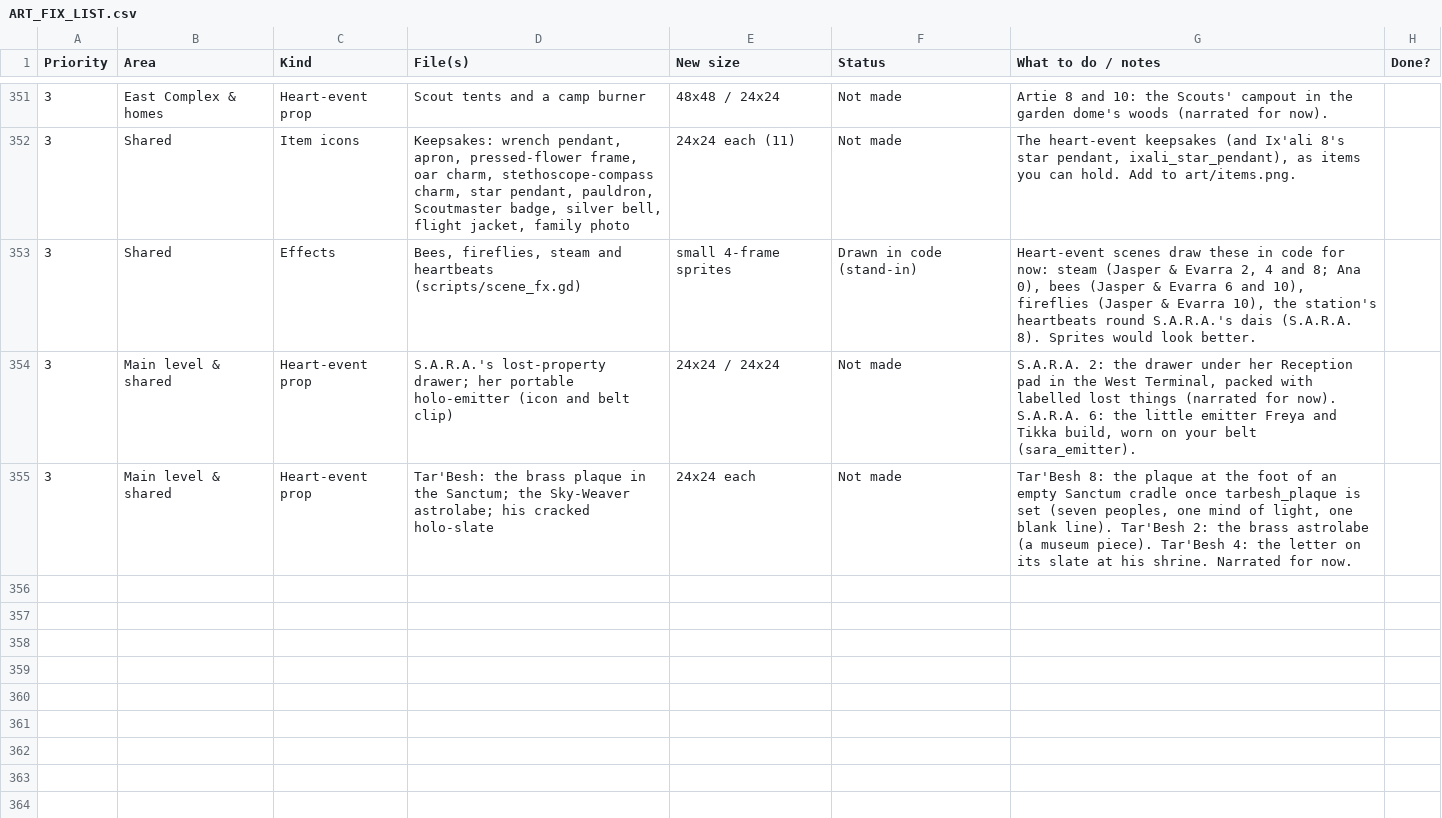
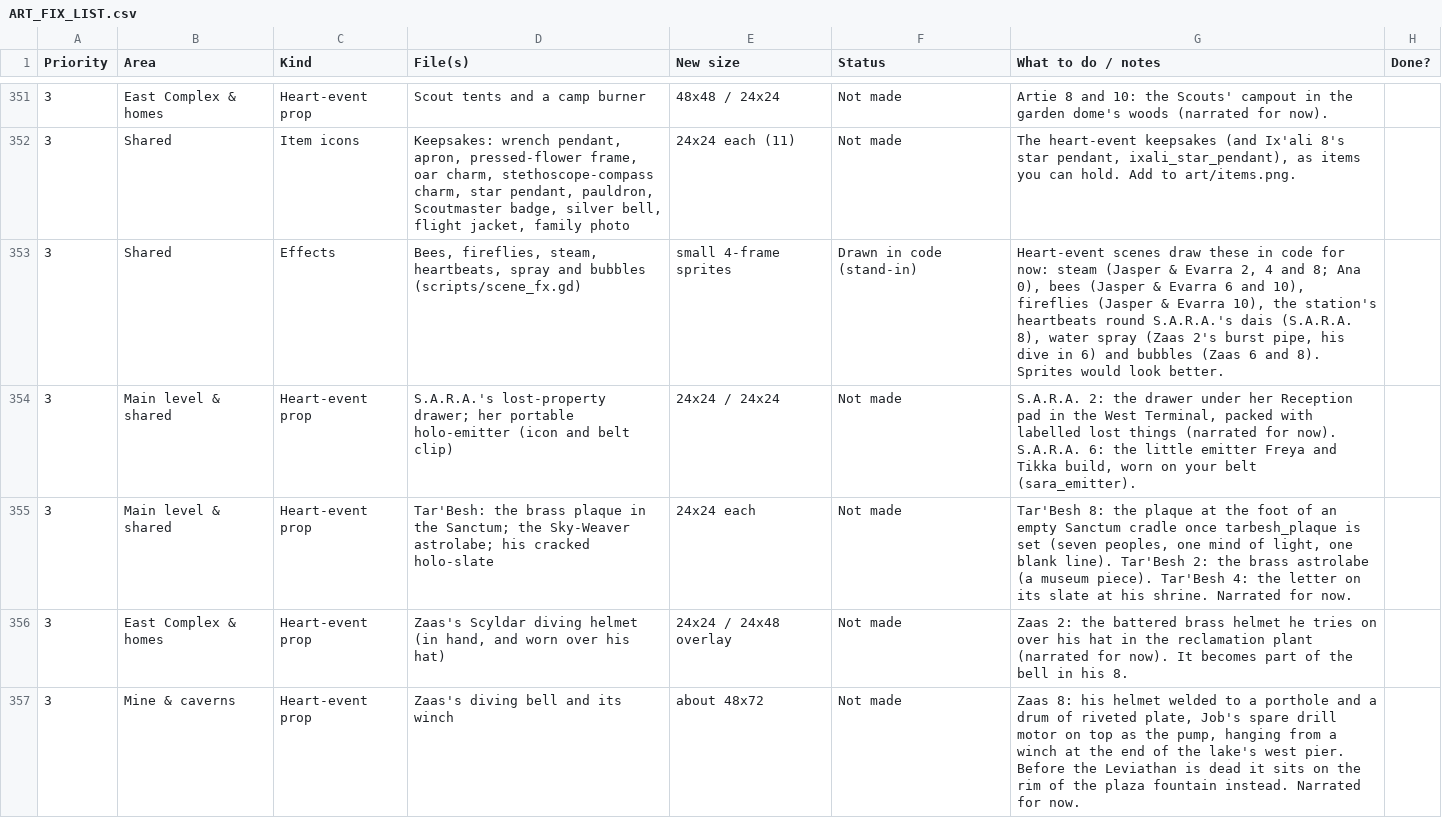
Before and after one commit to Antrisa/Project-Deneb, a CSV file: docs/ART_FIX_LIST.csv, drawn as a sheet; only a part is shown, gaps mark what is left out; the diff covers the shown part only.

```diff
--- a/docs/ART_FIX_LIST.csv
+++ b/docs/ART_FIX_LIST.csv
@@ -352,4 +352,6 @@ Priority,Area,Kind,File(s),New size,Status,What to do / notes,Done?
 3,Shared,Item icons,"Keepsakes: wrench pendant, apron, pressed-flower frame, oar charm, stethoscope-compass charm, star pendant, pauldron, Scoutmaster badge, silver bell, flight jacket, family photo",24x24 each (11),Not made,"The heart-event keepsakes (and Ix'ali 8's star pendant, ixali_star_pendant), as items you can hold. Add to art/items.png.",
-3,Shared,Effects,"Bees, fireflies, steam and heartbeats (scripts/scene_fx.gd)",small 4-frame sprites,Drawn in code (stand-in),"Heart-event scenes draw these in code for now: steam (Jasper & Evarra 2, 4 and 8; Ana 0), bees (Jasper & Evarra 6 and 10), fireflies (Jasper & Evarra 10), the station's heartbeats round S.A.R.A.'s dais (S.A.R.A. 8). Sprites would look better.",
+3,Shared,Effects,"Bees, fireflies, steam, heartbeats, spray and bubbles (scripts/scene_fx.gd)",small 4-frame sprites,Drawn in code (stand-in),"Heart-event scenes draw these in code for now: steam (Jasper & Evarra 2, 4 and 8; Ana 0), bees (Jasper & Evarra 6 and 10), fireflies (Jasper & Evarra 10), the station's heartbeats round S.A.R.A.'s dais (S.A.R.A. 8), water spray (Zaas 2's burst pipe, his dive in 6) and bubbles (Zaas 6 and 8). Sprites would look better.",
 3,Main level & shared,Heart-event prop,S.A.R.A.'s lost-property drawer; her portable holo-emitter (icon and belt clip),24x24 / 24x24,Not made,"S.A.R.A. 2: the drawer under her Reception pad in the West Terminal, packed with labelled lost things (narrated for now). S.A.R.A. 6: the little emitter Freya and Tikka build, worn on your belt (sara_emitter).",
 3,Main level & shared,Heart-event prop,Tar'Besh: the brass plaque in the Sanctum; the Sky-Weaver astrolabe; his cracked holo-slate,24x24 each,Not made,"Tar'Besh 8: the plaque at the foot of an empty Sanctum cradle once tarbesh_plaque is set (seven peoples, one mind of light, one blank line). Tar'Besh 2: the brass astrolabe (a museum piece). Tar'Besh 4: the letter on its slate at his shrine. Narrated for now.",
+3,East Complex & homes,Heart-event prop,"Zaas's Scyldar diving helmet (in hand, and worn over his hat)",24x24 / 24x48 overlay,Not made,Zaas 2: the battered brass helmet he tries on over his hat in the reclamation plant (narrated for now). It becomes part of the bell in his 8.,
+3,Mine & caverns,Heart-event prop,Zaas's diving bell and its winch,about 48x72,Not made,"Zaas 8: his helmet welded to a porthole and a drum of riveted plate, Job's spare drill motor on top as the pump, hanging from a winch at the end of the lake's west pier. Before the Leviathan is dead it sits on the rim of the plaza fountain instead. Narrated for now.",
```
Also changed, not shown: 4 added rows and 1 edited cell elsewhere in this file, 14 other files.
